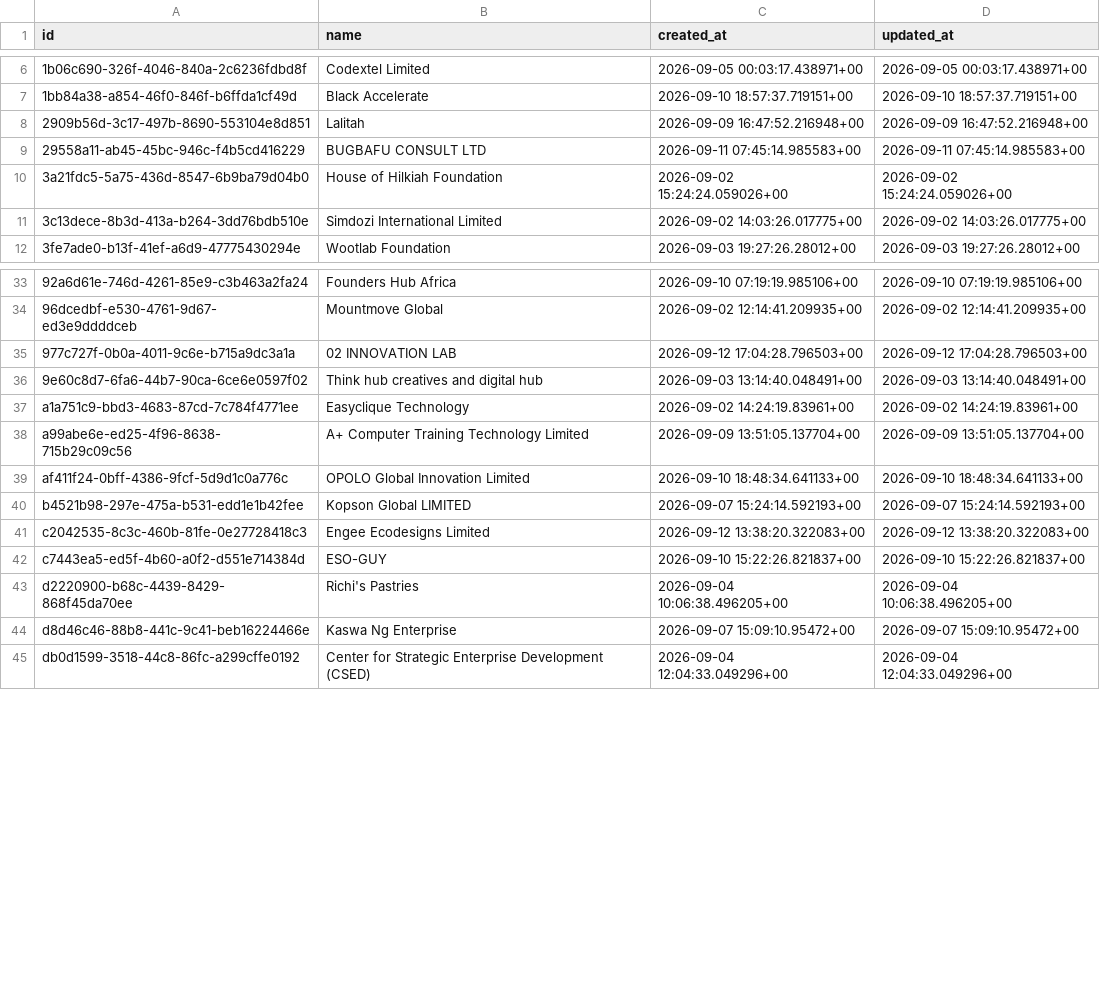
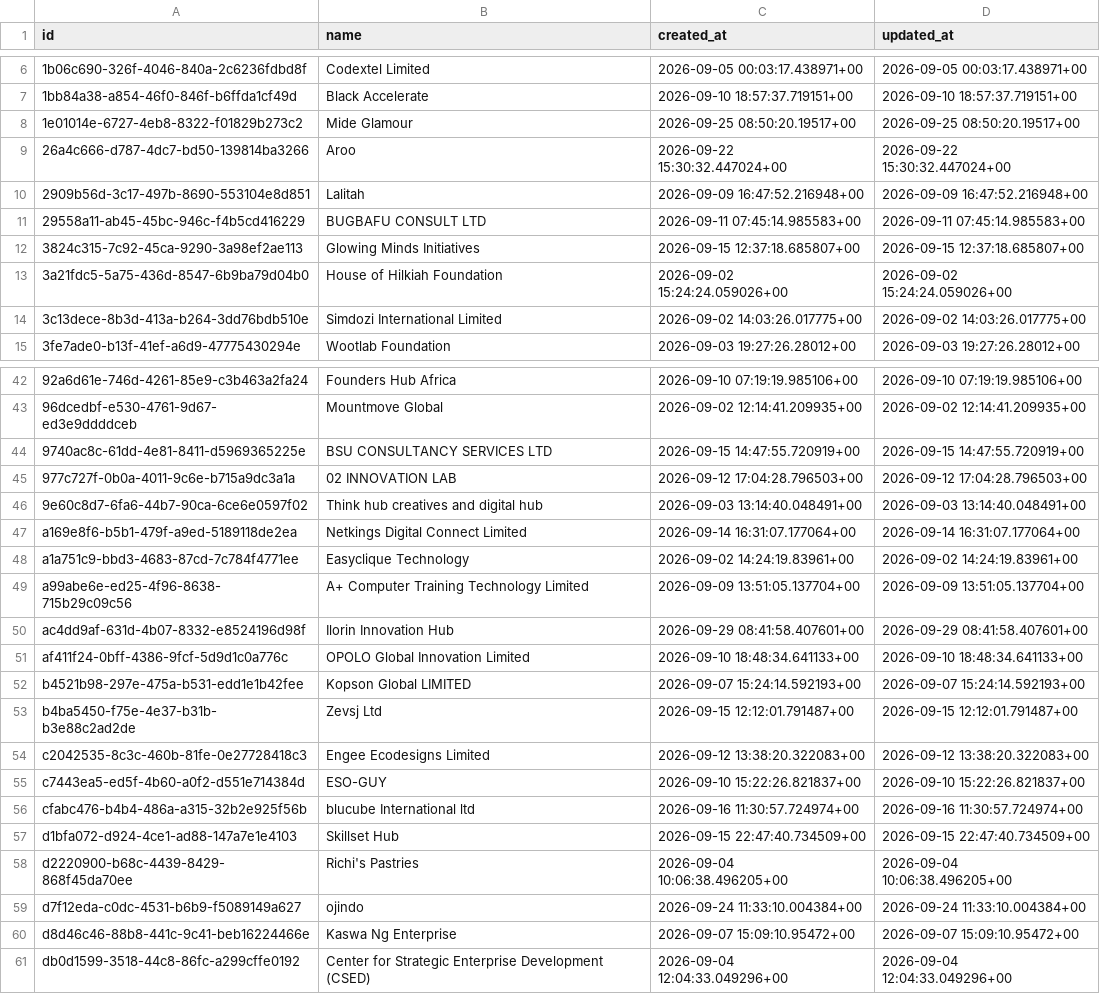
Before and after one commit to DevTeamWootlab/idice-eso-backend, a CSV file: ESO-tables/organizations_rows.csv, drawn as a sheet; only a part is shown, gaps mark what is left out; the diff covers the shown part only.

```diff
--- a/ESO-tables/organizations_rows.csv
+++ b/ESO-tables/organizations_rows.csv
@@ -7,4 +7,7 @@ id,name,created_at,updated_at
 1bb84a38-a854-46f0-846f-b6ffda1cf49d,Black Accelerate,2026-09-10 18:57:37.719151+00,2026-09-10 18:57:37.719151+00
+1e01014e-6727-4eb8-8322-f01829b273c2,Mide Glamour,2026-09-25 08:50:20.19517+00,2026-09-25 08:50:20.19517+00
+26a4c666-d787-4dc7-bd50-139814ba3266,Aroo,2026-09-22 15:30:32.447024+00,2026-09-22 15:30:32.447024+00
 2909b56d-3c17-497b-8690-553104e8d851,Lalitah,2026-09-09 16:47:52.216948+00,2026-09-09 16:47:52.216948+00
 29558a11-ab45-45bc-946c-f4b5cd416229,BUGBAFU CONSULT LTD,2026-09-11 07:45:14.985583+00,2026-09-11 07:45:14.985583+00
+3824c315-7c92-45ca-9290-3a98ef2ae113,Glowing Minds Initiatives,2026-09-15 12:37:18.685807+00,2026-09-15 12:37:18.685807+00
 3a21fdc5-5a75-436d-8547-6b9ba79d04b0,House of Hilkiah Foundation,2026-09-02 15:24:24.059026+00,2026-09-02 15:24:24.059026+00
@@ -34,11 +43,18 @@ id,name,created_at,updated_at
 96dcedbf-e530-4761-9d67-ed3e9ddddceb,Mountmove Global,2026-09-02 12:14:41.209935+00,2026-09-02 12:14:41.209935+00
+9740ac8c-61dd-4e81-8411-d5969365225e,"BSU CONSULTANCY SERVICES LTD ",2026-09-15 14:47:55.720919+00,2026-09-15 14:47:55.720919+00
 977c727f-0b0a-4011-9c6e-b715a9dc3a1a,"02 INNOVATION LAB ",2026-09-12 17:04:28.796503+00,2026-09-12 17:04:28.796503+00
 9e60c8d7-6fa6-44b7-90ca-6ce6e0597f02,Think hub creatives and digital hub,2026-09-03 13:14:40.048491+00,2026-09-03 13:14:40.048491+00
+a169e8f6-b5b1-479f-a9ed-5189118de2ea,"Netkings Digital Connect Limited ",2026-09-14 16:31:07.177064+00,2026-09-14 16:31:07.177064+00
 a1a751c9-bbd3-4683-87cd-7c784f4771ee,"Easyclique Technology ",2026-09-02 14:24:19.83961+00,2026-09-02 14:24:19.83961+00
 a99abe6e-ed25-4f96-8638-715b29c09c56,A+ Computer Training Technology Limited,2026-09-09 13:51:05.137704+00,2026-09-09 13:51:05.137704+00
+ac4dd9af-631d-4b07-8332-e8524196d98f,"Ilorin Innovation Hub ",2026-09-29 08:41:58.407601+00,2026-09-29 08:41:58.407601+00
 af411f24-0bff-4386-9fcf-5d9d1c0a776c,OPOLO Global  Innovation Limited,2026-09-10 18:48:34.641133+00,2026-09-10 18:48:34.641133+00
 b4521b98-297e-475a-b531-edd1e1b42fee,Kopson Global LIMITED,2026-09-07 15:24:14.592193+00,2026-09-07 15:24:14.592193+00
+b4ba5450-f75e-4e37-b31b-b3e88c2ad2de,Zevsj Ltd,2026-09-15 12:12:01.791487+00,2026-09-15 12:12:01.791487+00
 c2042535-8c3c-460b-81fe-0e27728418c3,"Engee Ecodesigns Limited ",2026-09-12 13:38:20.322083+00,2026-09-12 13:38:20.322083+00
 c7443ea5-ed5f-4b60-a0f2-d551e714384d,ESO-GUY,2026-09-10 15:22:26.821837+00,2026-09-10 15:22:26.821837+00
+cfabc476-b4b4-486a-a315-32b2e925f56b,blucube International ltd,2026-09-16 11:30:57.724974+00,2026-09-16 11:30:57.724974+00
+d1bfa072-d924-4ce1-ad88-147a7e1e4103,Skillset Hub,2026-09-15 22:47:40.734509+00,2026-09-15 22:47:40.734509+00
 d2220900-b68c-4439-8429-868f45da70ee,"Richi's Pastries ",2026-09-04 10:06:38.496205+00,2026-09-04 10:06:38.496205+00
+d7f12eda-c0dc-4531-b6b9-f5089149a627,ojindo,2026-09-24 11:33:10.004384+00,2026-09-24 11:33:10.004384+00
 d8d46c46-88b8-441c-9c41-beb16224466e,Kaswa Ng Enterprise,2026-09-07 15:09:10.95472+00,2026-09-07 15:09:10.95472+00
```
Also changed, not shown: 8 added rows elsewhere in this file, ESO-tables/application_status_history_rows.csv, ESO-tables/users_rows.csv, 16 other files.
